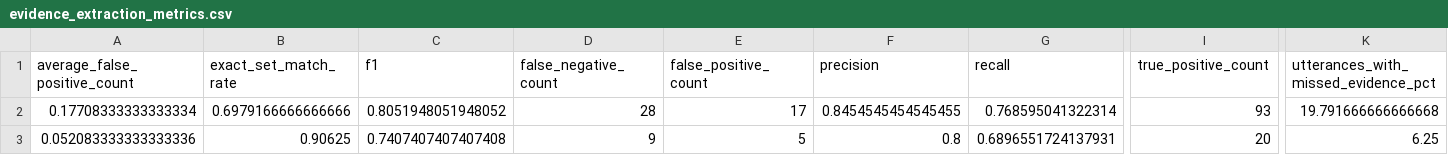
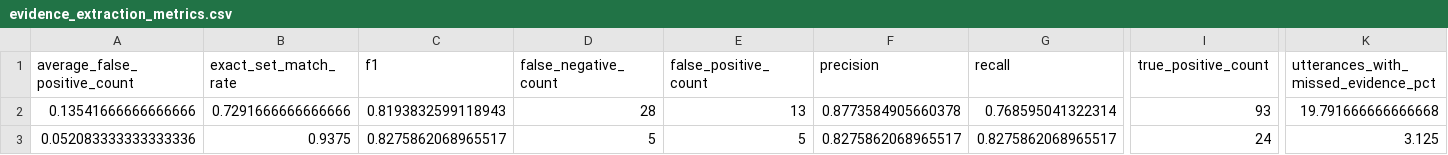
Before and after one commit to harshitjoshicmfeb26-pixel/healthbot-ai, a CSV file: evaluation/results/evidence_extraction_metrics.csv, drawn as a sheet; only a part is shown, gaps mark what is left out; removed rows and columns are numbered as before the commit, all else as after; rows hold the shown columns only; the diff names each change by its address in the sheet, - before the commit and + after, or states it on an @@ line.

```diff
--- a/evaluation/results/evidence_extraction_metrics.csv
+++ b/evaluation/results/evidence_extraction_metrics.csv
-row 2: 0.17708333333333334 | 0.6979166666666666 | 0.8051948051948052 | 28 | 17 | 0.8454545454545455 | 0.768595041322314 | 93 | 19.791666666666668
+row 2: 0.13541666666666666 | 0.7291666666666666 | 0.8193832599118943 | 28 | 13 | 0.8773584905660378 | 0.768595041322314 | 93 | 19.791666666666668
-B3 (exact_set_match_rate): 0.90625
+B3 (exact_set_match_rate): 0.9375
-C3 (f1): 0.7407407407407408
+C3 (f1): 0.8275862068965517
-D3 (false_negative_count): 9
+D3 (false_negative_count): 5
-F3 (precision): 0.8
+F3 (precision): 0.8275862068965517
-G3 (recall): 0.6896551724137931
+G3 (recall): 0.8275862068965517
-I3 (true_positive_count): 20
+I3 (true_positive_count): 24
-K3: 6.25
+K3: 3.125
```
Also changed, not shown: evaluation/results/evidence_extraction_category_metrics.csv, evaluation/results/evidence_extraction_failures.csv, 5 other files.
